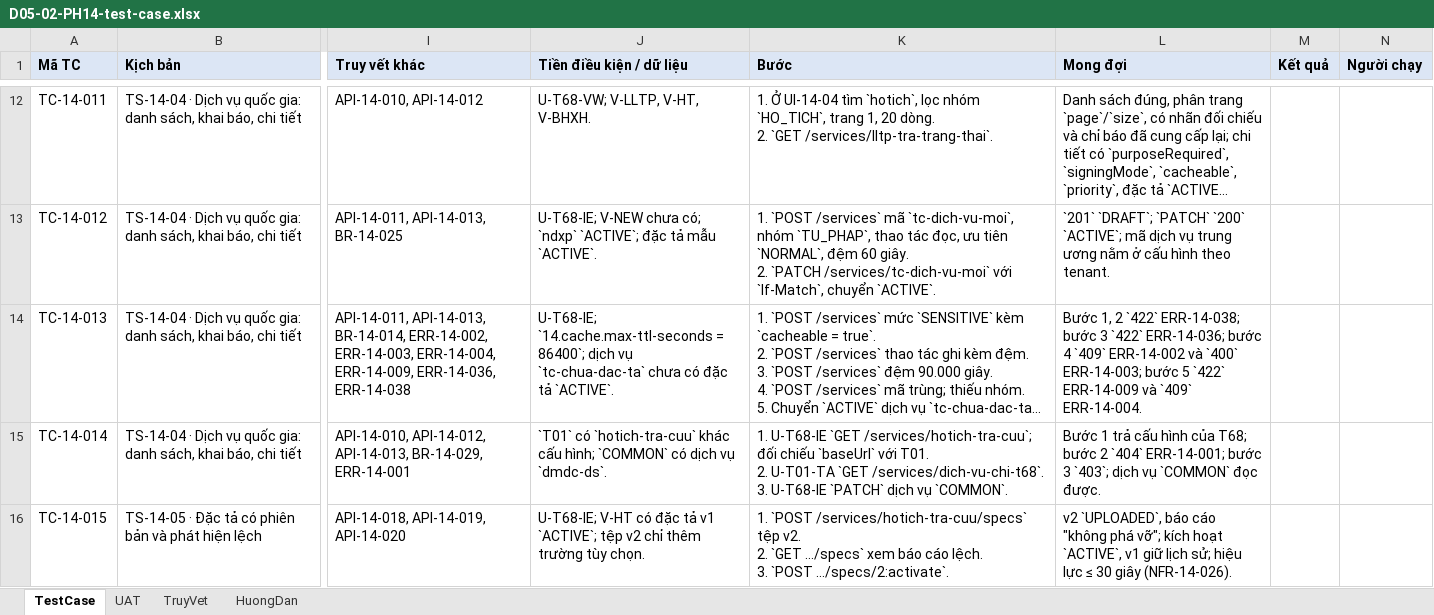
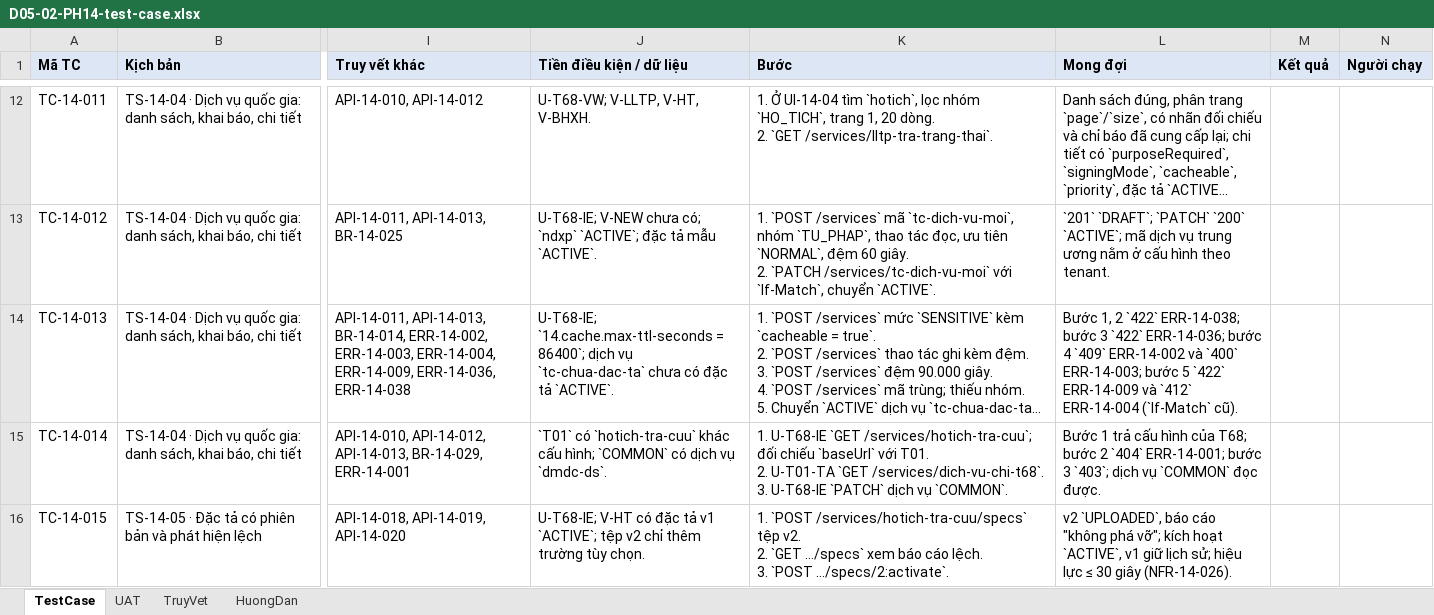
Before and after one commit to caprocute/DATAHUB, an Excel workbook: datahub-docs/05-kiem-thu/test-case/ph14/D05-02-PH14-test-case.xlsx, sheet TestCase, drawn as a sheet; only a part is shown, gaps mark what is left out; long unchanged cells end in …; values as stored, in another font and other column widths than the file's, no borders; the diff covers the shown part only; the diff names each change by its address in the sheet, - before the commit and + after, or states it on an @@ line.

```diff
--- a/datahub-docs/05-kiem-thu/test-case/ph14/D05-02-PH14-test-case.xlsx (sheet TestCase)
+++ b/datahub-docs/05-kiem-thu/test-case/ph14/D05-02-PH14-test-case.xlsx (sheet TestCase)
-L14 (Mong đợi): …ERR-14-009 và `409` ERR-14-004.
+L14 (Mong đợi): …ERR-14-009 và `412` ERR-14-004 (`If-Match` cũ).
```
Also changed, not shown: 1 added row elsewhere in this sheet, sheet HuongDan, 22 other files.
